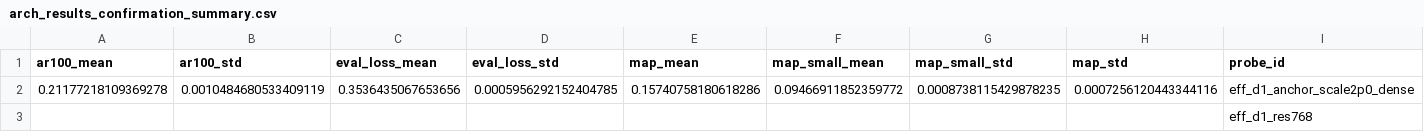
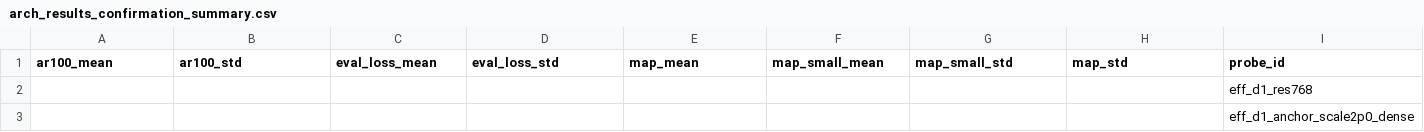
Before and after one commit to Anthony-Ho/cd2688-object-detection-in-urban-environment-project, a CSV file: 1_model_training/experiments/phase1_summary/arch_results_confirmation_summary.csv, drawn as a sheet; only a part is shown; removed rows and columns are numbered as before the commit, all else as after; rows hold the shown columns only; the diff names each change by its address in the sheet, - before the commit and + after, or states it on an @@ line.

```diff
--- a/1_model_training/experiments/phase1_summary/arch_results_confirmation_summary.csv
+++ b/1_model_training/experiments/phase1_summary/arch_results_confirmation_summary.csv
-row 2: 0.21177218109369278 | 0.0010484680533409119 | 0.3536435067653656 | 0.0005956292152404785 | 0.15740758180618286 | 0.09466911852359772 | 0.0008738115429878235 | 0.0007256120443344116 | eff_d1_anchor_scale2p0_dense
+row 3:  |  |  |  |  |  |  |  | eff_d1_anchor_scale2p0_dense
```
Also changed, not shown: 1_model_training/experiments/phase1_summary/arch_results_confirmation_runs.csv, 9 other files.
